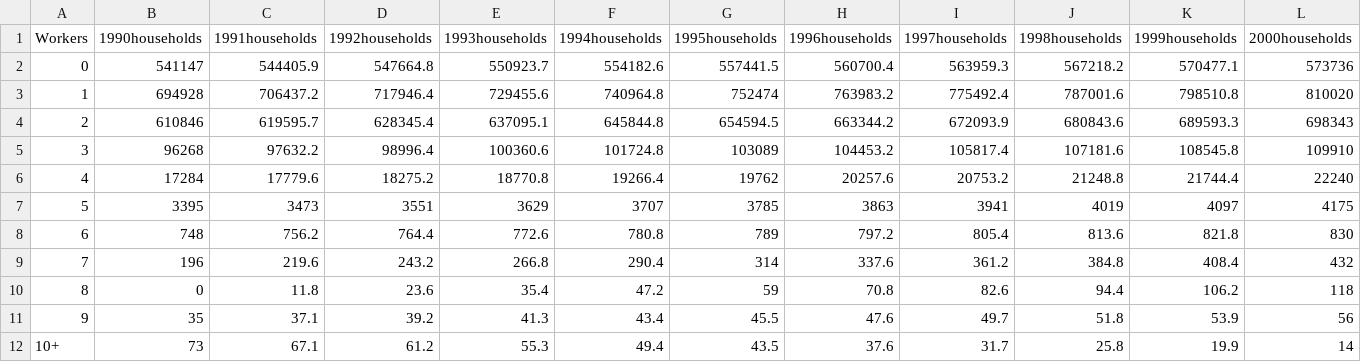
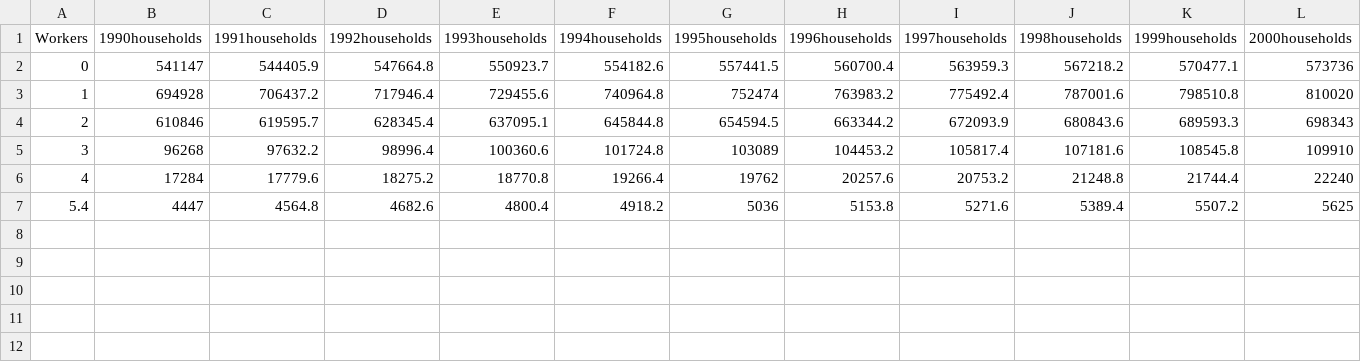
Before and after one commit to tlumip/tlumip, a CSV file: root/scenario/inputs/parameters/workersPerHouseholdMarginalxYEAR.csv, drawn as a sheet; removed rows and columns are numbered as before the commit, all else as after; the diff names each change by its address in the sheet, - before the commit and + after, or states it on an @@ line.

```diff
--- a/root/scenario/inputs/parameters/workersPerHouseholdMarginalxYEAR.csv
+++ b/root/scenario/inputs/parameters/workersPerHouseholdMarginalxYEAR.csv
-row 7: 5 | 3395 | 3473 | 3551 | 3629 | 3707 | 3785 | 3863 | 3941 | 4019 | 4097 | 4175
-row 8: 6 | 748 | 756.2 | 764.4 | 772.6 | 780.8 | 789 | 797.2 | 805.4 | 813.6 | 821.8 | 830
-row 9: 7 | 196 | 219.6 | 243.2 | 266.8 | 290.4 | 314 | 337.6 | 361.2 | 384.8 | 408.4 | 432
-row 10: 8 | 0 | 11.8 | 23.6 | 35.4 | 47.2 | 59 | 70.8 | 82.6 | 94.4 | 106.2 | 118
-row 11: 9 | 35 | 37.1 | 39.2 | 41.3 | 43.4 | 45.5 | 47.6 | 49.7 | 51.8 | 53.9 | 56
-row 12: 10+ | 73 | 67.1 | 61.2 | 55.3 | 49.4 | 43.5 | 37.6 | 31.7 | 25.8 | 19.9 | 14
+row 7: 5.4 | 4447 | 4564.8 | 4682.6 | 4800.4 | 4918.2 | 5036 | 5153.8 | 5271.6 | 5389.4 | 5507.2 | 5625
```
Also changed, not shown: root/scenario/model/config/tsteps.csv, 6 other files.
